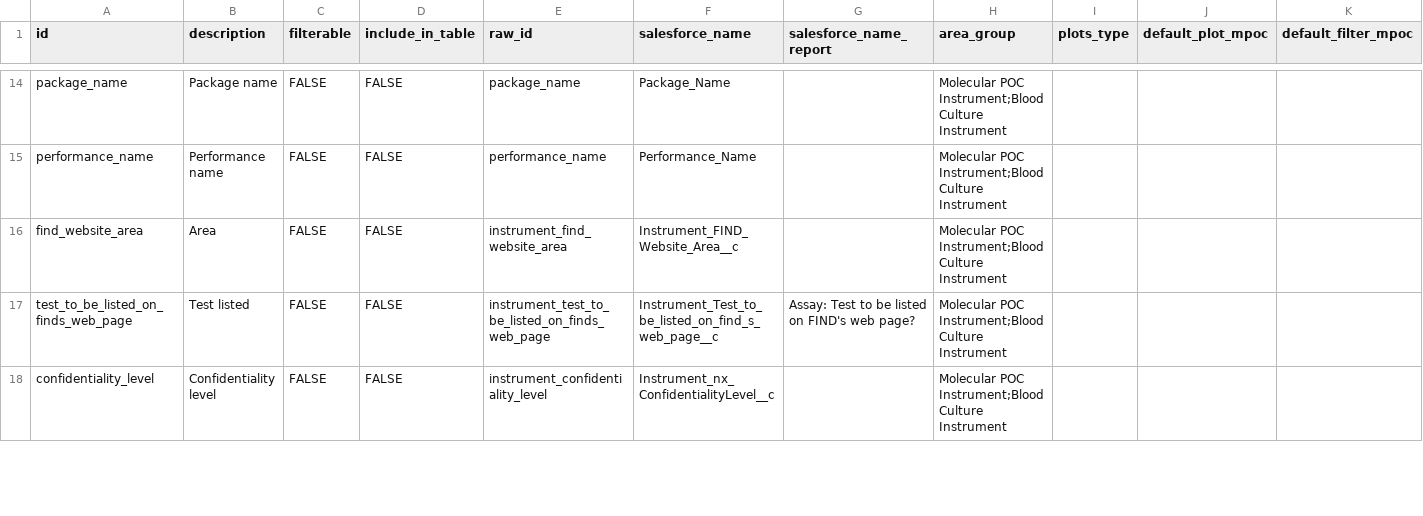
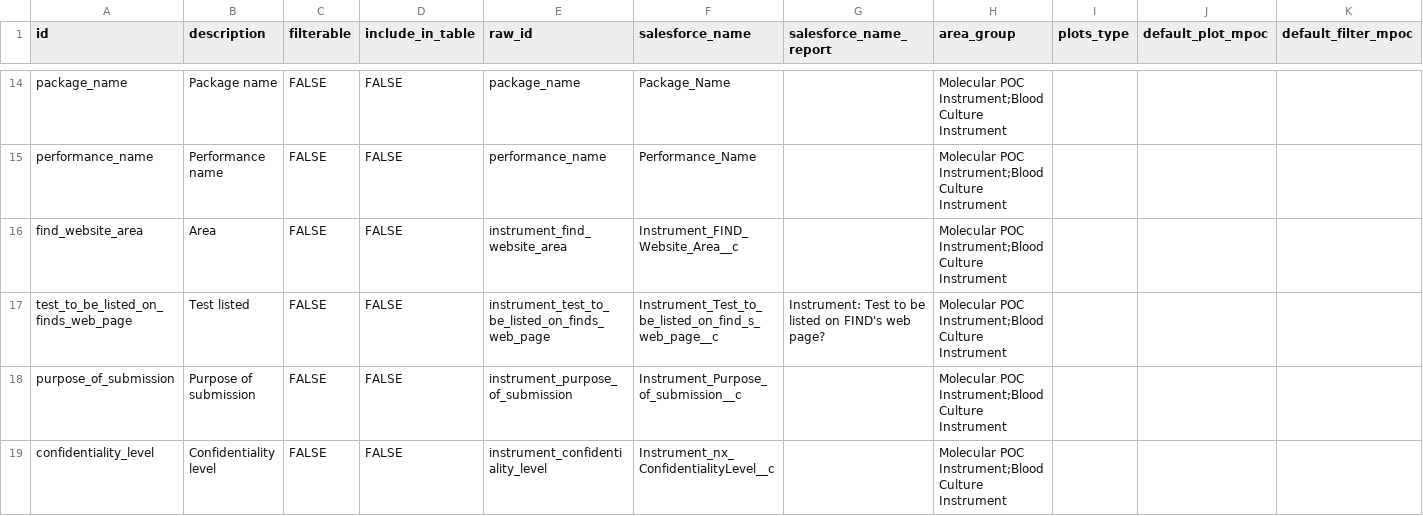
Before and after one commit to finddx/FINDtestdirData, a CSV file: data/testdir_explorer/all_meta_cols_instruments.csv, drawn as a sheet; only a part is shown, gaps mark what is left out; rows hold the shown columns only; the diff covers the shown part only; the diff names each change by its address in the sheet, - before the commit and + after, or states it on an @@ line.

```diff
--- a/data/testdir_explorer/all_meta_cols_instruments.csv
+++ b/data/testdir_explorer/all_meta_cols_instruments.csv
-G17 (salesforce_name_report): Assay: Test to…
+G17 (salesforce_name_report): Instrument: Test to…
+row 18: purpose_of_submission | Purpose of submission | FALSE | FALSE | instrument_purpose_of_submission | Instrument_Purpose_of_submission__c |  | Molecular POC Instrument;Blood Culture Instrument
```
Also changed, not shown: 2 added rows, 1 removed row and 1 edited cell elsewhere in this file, data/testdir_explorer/all_meta_cols_assays.csv, data/testdir_explorer/data_all_testdir_instruments.csv, 1 other file.
